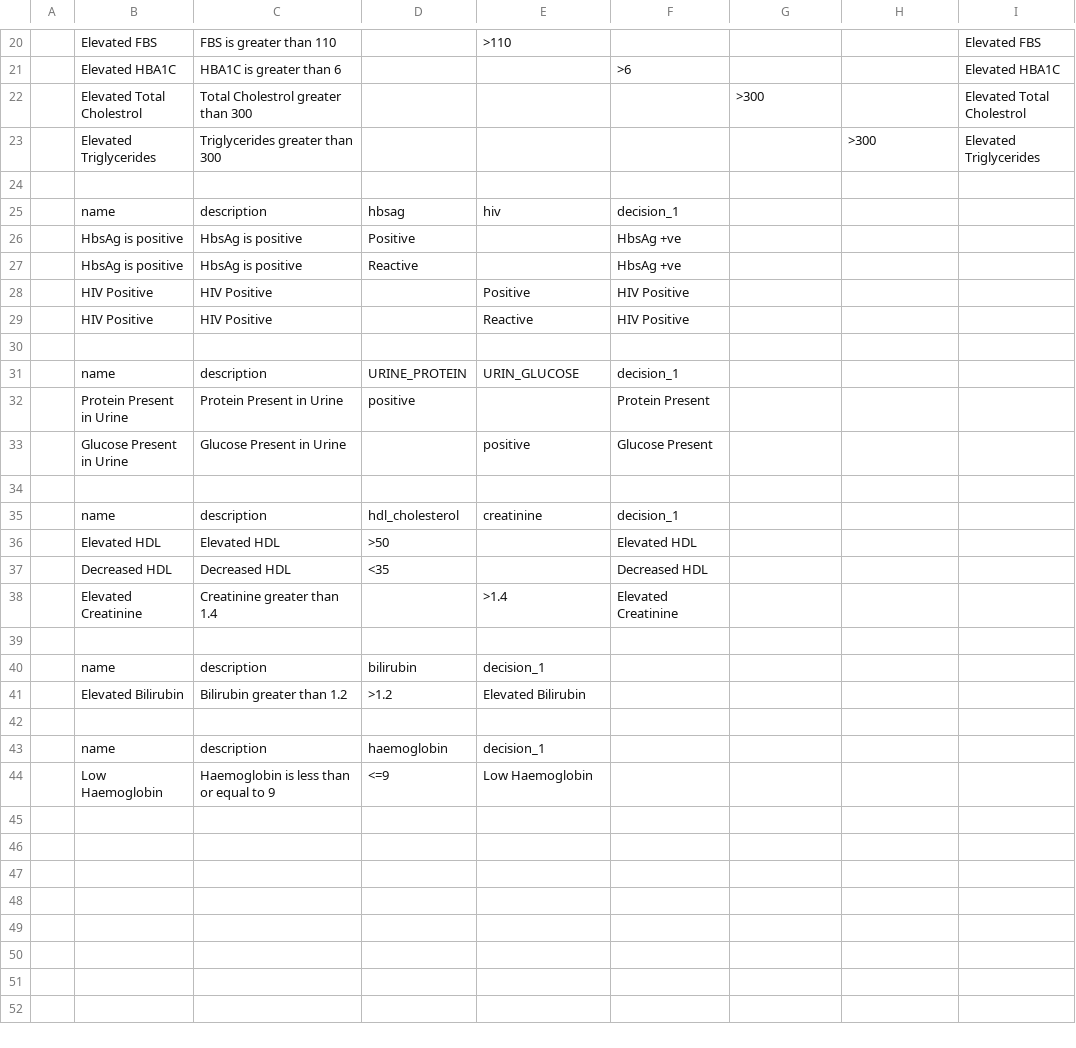
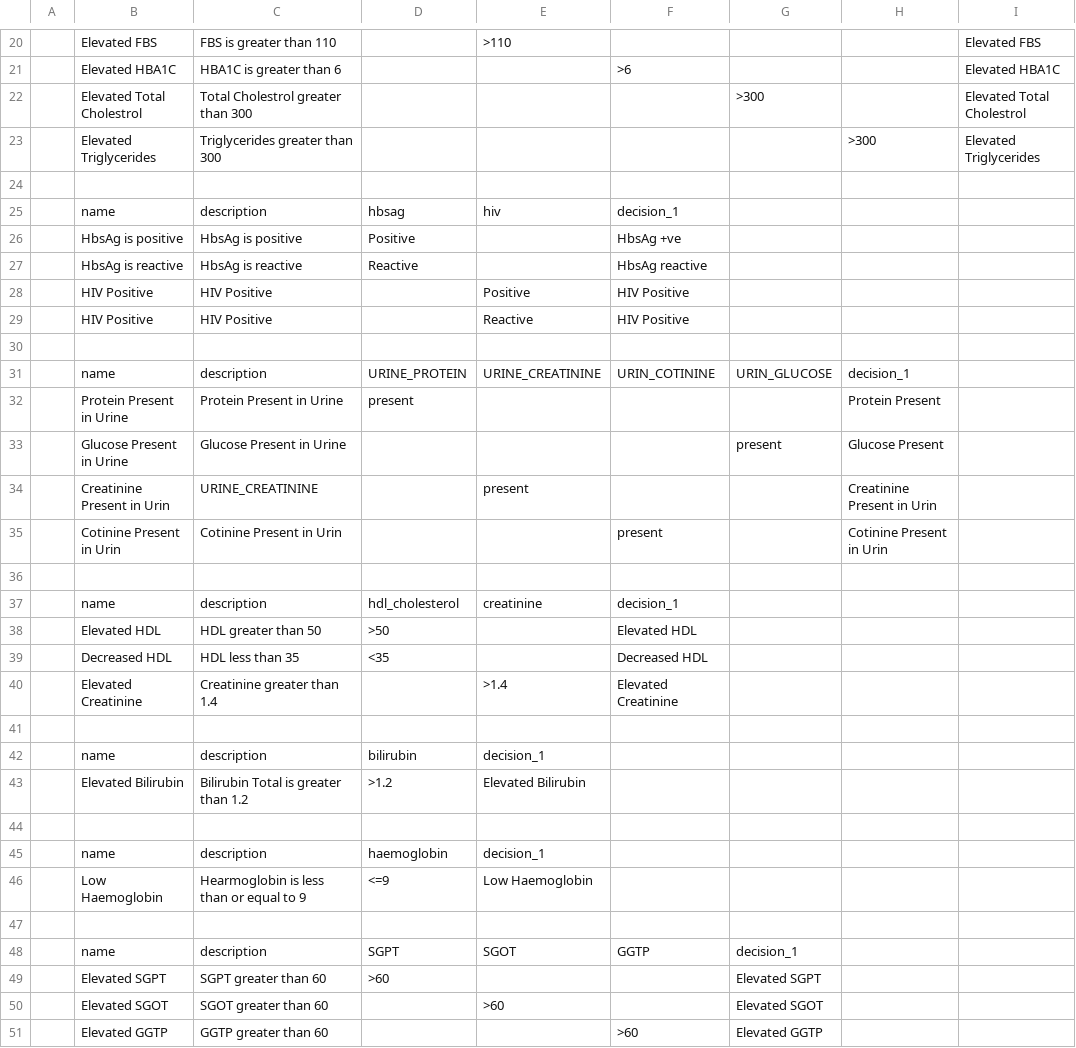
Before and after one commit to abhiyanhaze/temp, a CSV file: adverse_rules.csv, drawn as a sheet; only a part is shown, gaps mark what is left out; the diff covers the shown part only.

```diff
--- a/adverse_rules.csv
+++ b/adverse_rules.csv
@@ -26,3 +26,3 @@
 ,HbsAg is positive,HbsAg is positive,Positive,,HbsAg +ve,,,
-,HbsAg is positive,HbsAg is positive,Reactive,,HbsAg +ve,,,
+,HbsAg is reactive,HbsAg is reactive,Reactive,,HbsAg reactive,,,
 ,HIV Positive,HIV Positive,,Positive,HIV Positive,,,
@@ -30,9 +30,11 @@
 ,,,,,,,,
-,name,description,URINE_PROTEIN,URIN_GLUCOSE,decision_1,,,
-,Protein Present in Urine,Protein Present in Urine,positive,,Protein Present,,,
-,Glucose Present in Urine,Glucose Present in Urine,,positive,Glucose Present,,,
+,name,description,URINE_PROTEIN,URINE_CREATININE,URIN_COTININE,URIN_GLUCOSE,decision_1,
+,Protein Present in Urine,Protein Present in Urine,present,,,,Protein Present,
+,Glucose Present in Urine,Glucose Present in Urine,,,,present,Glucose Present,
+,Creatinine Present in Urin,URINE_CREATININE,,present,,,Creatinine Present in Urin,
+,Cotinine Present in Urin,Cotinine Present in Urin,,,present,,Cotinine Present in Urin,
 ,,,,,,,,
 ,name,description,hdl_cholesterol,creatinine,decision_1,,,
-,Elevated HDL,Elevated HDL,>50,,Elevated HDL,,,
-,Decreased HDL,Decreased HDL,<35,,Decreased HDL,,,
+,Elevated HDL,HDL greater than 50,>50,,Elevated HDL,,,
+,Decreased HDL,HDL less than 35,<35,,Decreased HDL,,,
 ,Elevated Creatinine,Creatinine greater than 1.4,,>1.4,Elevated Creatinine,,,
@@ -40,5 +42,10 @@
 ,name,description,bilirubin,decision_1,,,,
-,Elevated Bilirubin,Bilirubin greater than 1.2,>1.2,Elevated Bilirubin,,,,
+,Elevated Bilirubin,Bilirubin Total is greater than 1.2,>1.2,Elevated Bilirubin,,,,
 ,,,,,,,,
 ,name,description,haemoglobin,decision_1,,,,
-,Low Haemoglobin,Haemoglobin is less than or equal to 9,<=9,Low Haemoglobin,,,,
+,Low Haemoglobin,Hearmoglobin is less than or equal to 9,<=9,Low Haemoglobin,,,,
+,,,,,,,,
+,name,description,SGPT,SGOT,GGTP,decision_1,,
+,Elevated SGPT,SGPT greater than 60,>60,,,Elevated SGPT,,
+,Elevated SGOT,SGOT greater than 60,,>60,,Elevated SGOT,,
+,Elevated GGTP,GGTP greater than 60,,,>60,Elevated GGTP,,
```
Also changed, not shown: 7 edited cells elsewhere in this file, decline_rules.csv, 1 other file.
